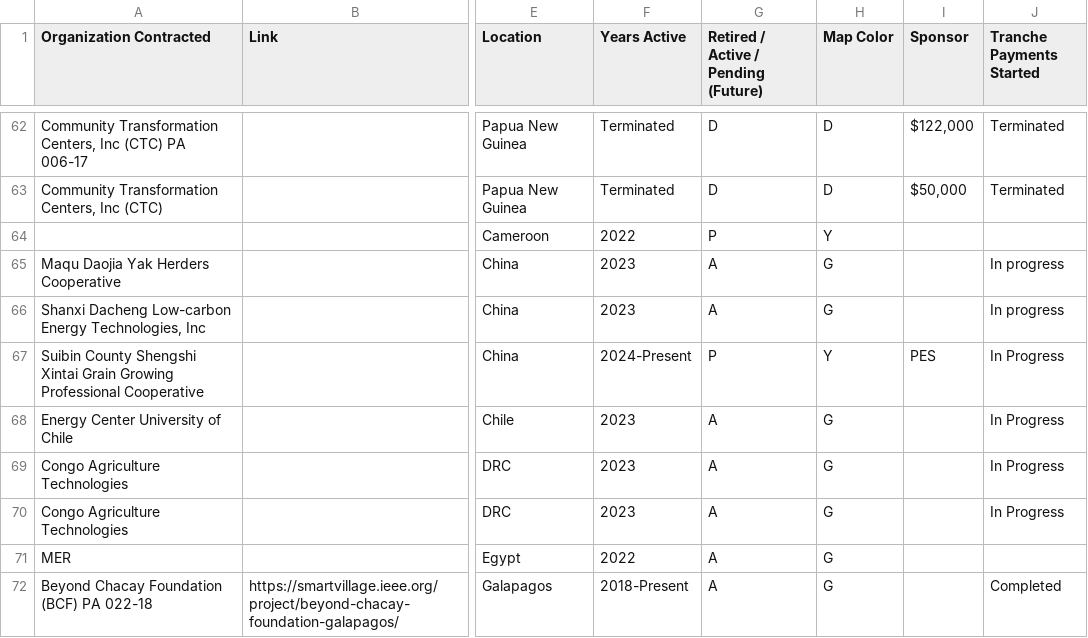
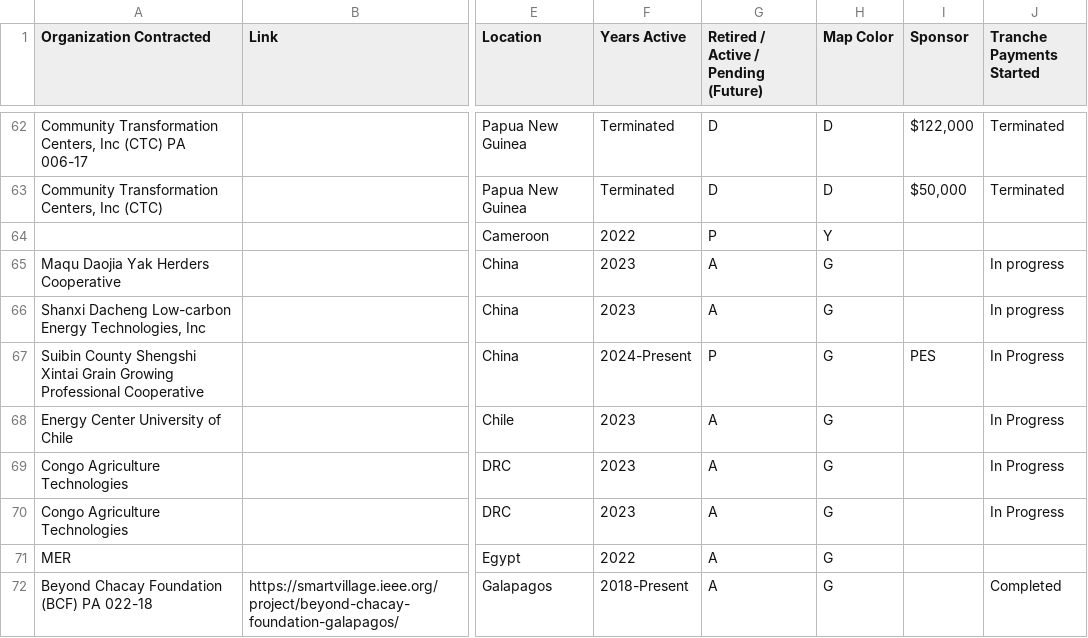
Before and after one commit to overview-solutions/RemoteMonitorMap, a CSV file: projects.csv, drawn as a sheet; only a part is shown, gaps mark what is left out; the diff names each change by its address in the sheet, - before the commit and + after, or states it on an @@ line.

Commit message:
Update Suibin to active

```diff
--- a/projects.csv
+++ b/projects.csv
-H67 (Map Color): Y
+H67 (Map Color): G
```
Also changed, not shown: 3 other files.
